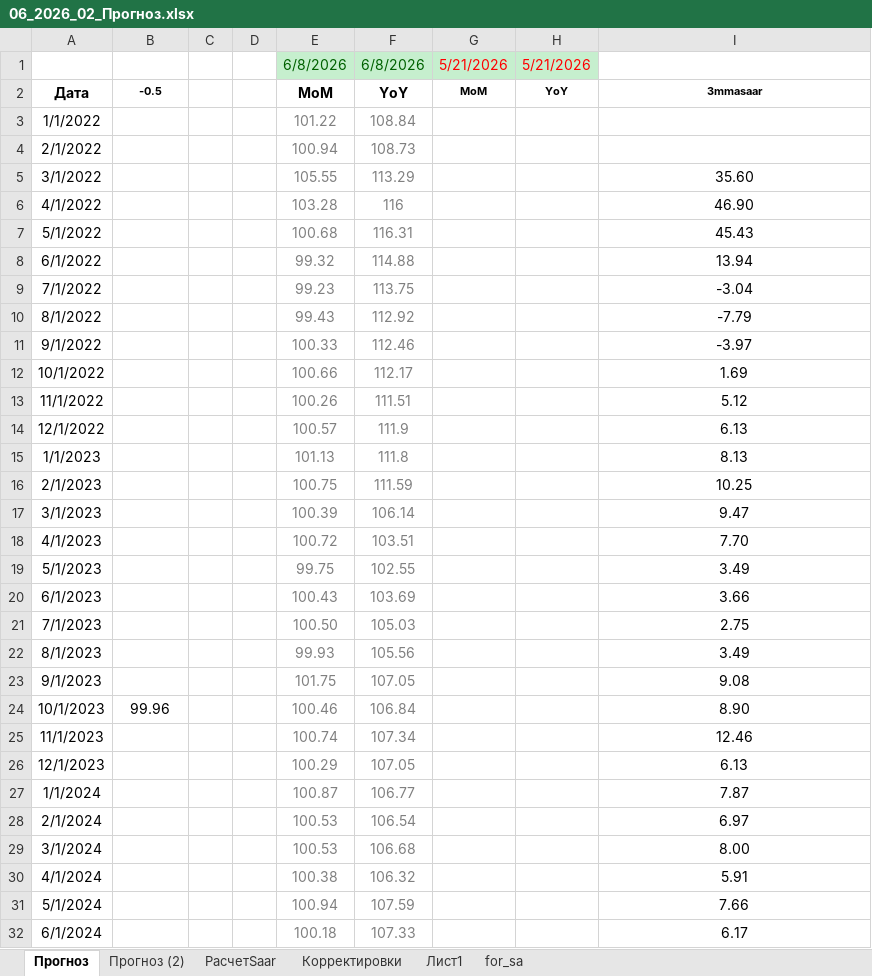
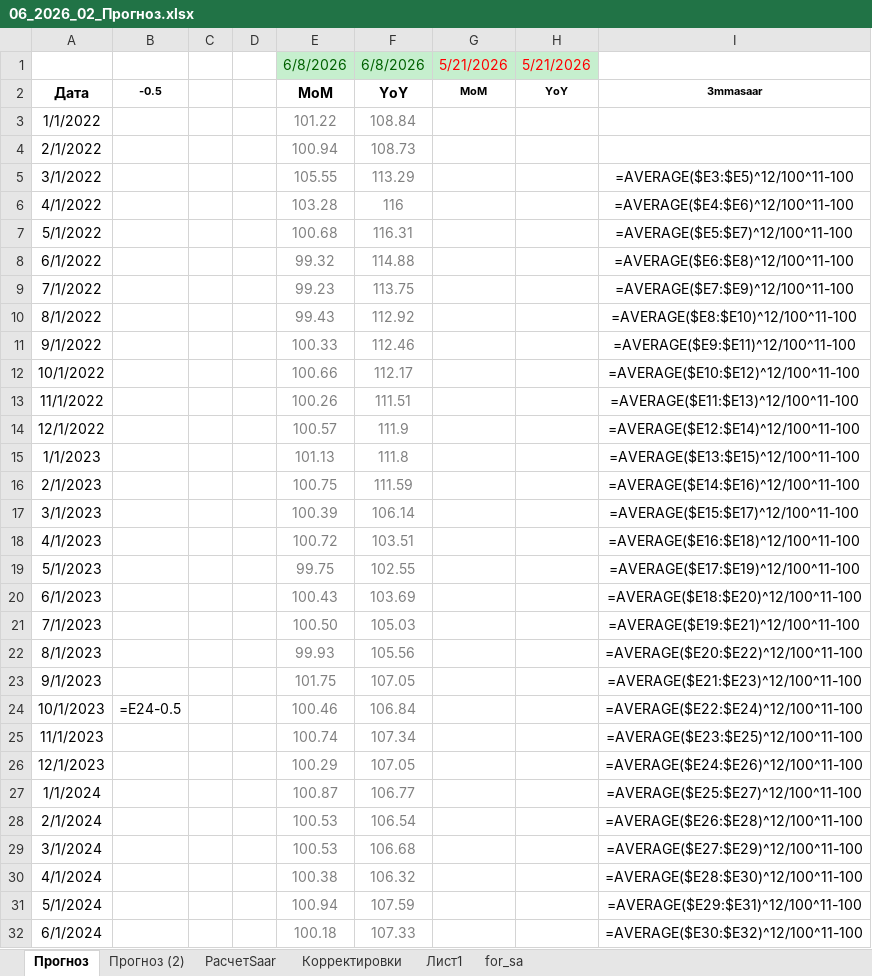
Before and after one commit to valalav/opus_forecast, an Excel workbook: assets/06_2026_02_Прогноз.xlsx, sheet Прогноз, drawn as a sheet; only a part is shown; values as stored, in another font and other column widths than the file's, no borders; formulas without a stored value are shown as written; conditional formats not drawn; the diff covers the shown part only; the diff names each change by its address in the sheet, - before the commit and + after, or states it on an @@ line.

```diff
--- a/assets/06_2026_02_Прогноз.xlsx (sheet Прогноз)
+++ b/assets/06_2026_02_Прогноз.xlsx (sheet Прогноз)
-I5: 35.60
+I5: =AVERAGE($E3:$E5)^12/100^11-100
-I6: 46.90
+I6: =AVERAGE($E4:$E6)^12/100^11-100
-I7: 45.43
+I7: =AVERAGE($E5:$E7)^12/100^11-100
-I8: 13.94
+I8: =AVERAGE($E6:$E8)^12/100^11-100
-I9: -3.04
+I9: =AVERAGE($E7:$E9)^12/100^11-100
-I10: -7.79
+I10: =AVERAGE($E8:$E10)^12/100^11-100
-I11: -3.97
+I11: =AVERAGE($E9:$E11)^12/100^11-100
-I12: 1.69
+I12: =AVERAGE($E10:$E12)^12/100^11-100
-I13: 5.12
+I13: =AVERAGE($E11:$E13)^12/100^11-100
-I14: 6.13
+I14: =AVERAGE($E12:$E14)^12/100^11-100
-I15: 8.13
+I15: =AVERAGE($E13:$E15)^12/100^11-100
-I16: 10.25
+I16: =AVERAGE($E14:$E16)^12/100^11-100
-I17: 9.47
+I17: =AVERAGE($E15:$E17)^12/100^11-100
-I18: 7.70
+I18: =AVERAGE($E16:$E18)^12/100^11-100
-I19: 3.49
+I19: =AVERAGE($E17:$E19)^12/100^11-100
-I20: 3.66
+I20: =AVERAGE($E18:$E20)^12/100^11-100
-I21: 2.75
+I21: =AVERAGE($E19:$E21)^12/100^11-100
-I22: 3.49
+I22: =AVERAGE($E20:$E22)^12/100^11-100
-I23: 9.08
+I23: =AVERAGE($E21:$E23)^12/100^11-100
-B24: 99.96
+B24: =E24-0.5
-I24: 8.90
+I24: =AVERAGE($E22:$E24)^12/100^11-100
-I25: 12.46
+I25: =AVERAGE($E23:$E25)^12/100^11-100
-I26: 6.13
+I26: =AVERAGE($E24:$E26)^12/100^11-100
-I27: 7.87
+I27: =AVERAGE($E25:$E27)^12/100^11-100
-I28: 6.97
+I28: =AVERAGE($E26:$E28)^12/100^11-100
-I29: 8.00
+I29: =AVERAGE($E27:$E29)^12/100^11-100
-I30: 5.91
+I30: =AVERAGE($E28:$E30)^12/100^11-100
-I31: 7.66
+I31: =AVERAGE($E29:$E31)^12/100^11-100
-I32: 6.17
+I32: =AVERAGE($E30:$E32)^12/100^11-100
```
Also changed, not shown: 69 edited cells elsewhere in this sheet, sheet РасчетSaar, sheet Прогноз (2), sheet Лист1, hidden cells, charts or pictures, 5 other files.
